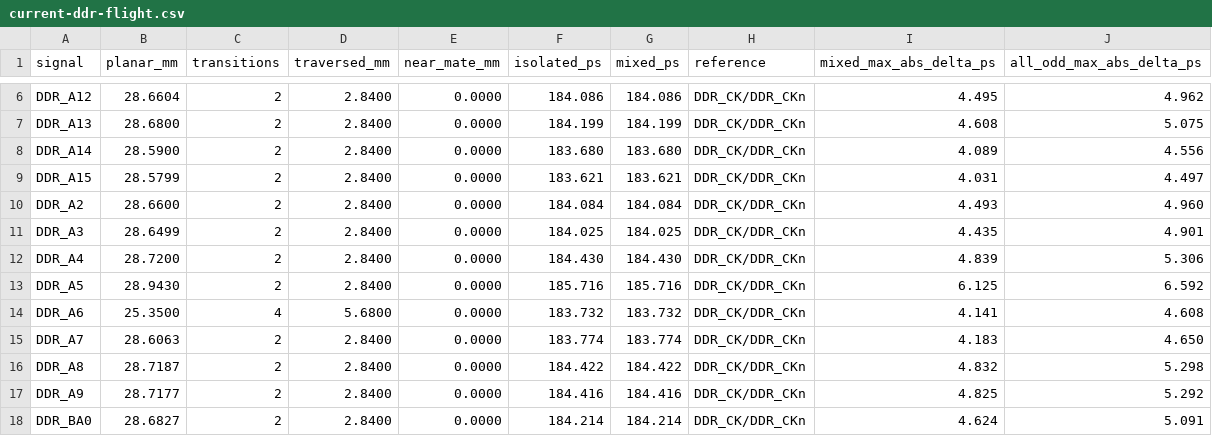
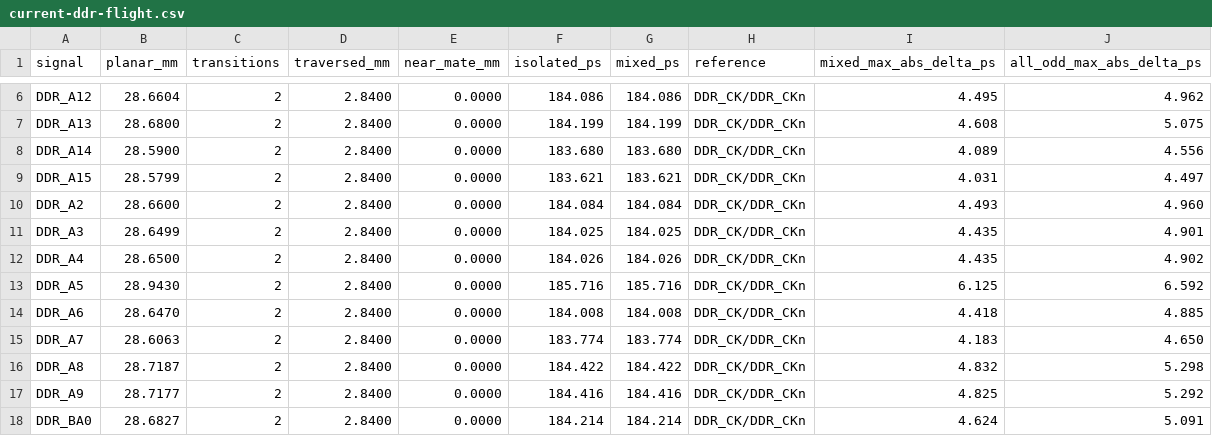
Before and after one commit to Abse2001/pixel-dash, a CSV file: checks/current-ddr-flight.csv, drawn as a sheet; only a part is shown, gaps mark what is left out.

```diff
--- a/checks/current-ddr-flight.csv
+++ b/checks/current-ddr-flight.csv
@@ -11,5 +11,5 @@ DDR_A2,28.6600,2,2.8400,0.0000,184.084,184.084,DDR_CK/DDR_CKn,4.493,4.960
 DDR_A3,28.6499,2,2.8400,0.0000,184.025,184.025,DDR_CK/DDR_CKn,4.435,4.901
-DDR_A4,28.7200,2,2.8400,0.0000,184.430,184.430,DDR_CK/DDR_CKn,4.839,5.306
+DDR_A4,28.6500,2,2.8400,0.0000,184.026,184.026,DDR_CK/DDR_CKn,4.435,4.902
 DDR_A5,28.9430,2,2.8400,0.0000,185.716,185.716,DDR_CK/DDR_CKn,6.125,6.592
-DDR_A6,25.3500,4,5.6800,0.0000,183.732,183.732,DDR_CK/DDR_CKn,4.141,4.608
+DDR_A6,28.6470,2,2.8400,0.0000,184.008,184.008,DDR_CK/DDR_CKn,4.418,4.885
 DDR_A7,28.6063,2,2.8400,0.0000,183.774,183.774,DDR_CK/DDR_CKn,4.183,4.650
```
Also changed, not shown: checks/current-ddr-change.csv, checks/current-ddr-transition-returns.csv, 6 other files.
